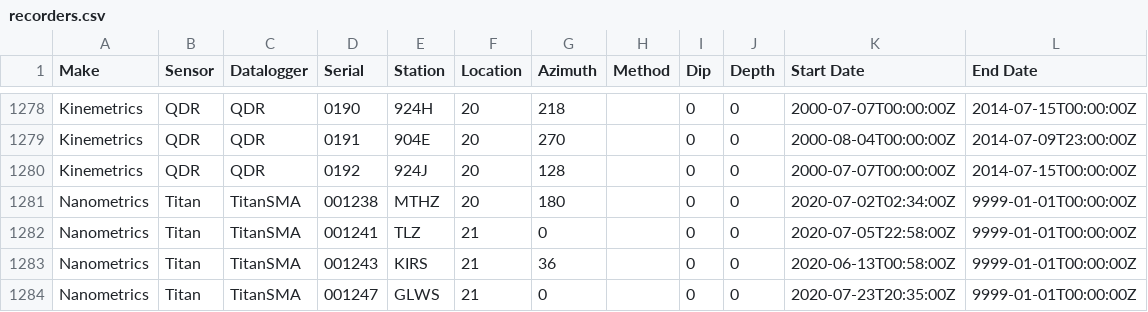
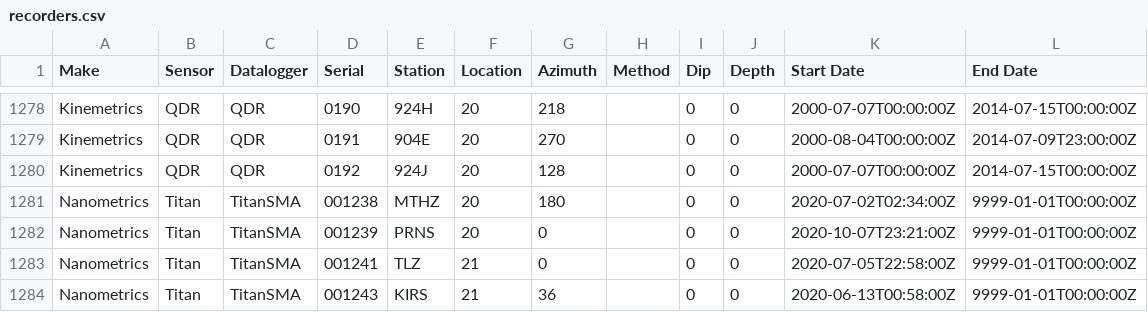
Before and after one commit to GeoNet/delta, a CSV file: install/recorders.csv, drawn as a sheet; only a part is shown, gaps mark what is left out; the shorter side is filled out with more unchanged rows; the diff names each change by its address in the sheet, - before the commit and + after, or states it on an @@ line.

Commit message:
Update recorders.csv for PRNS
new station: add TitanSMA 001239

```diff
--- a/install/recorders.csv
+++ b/install/recorders.csv
+row 1282: Nanometrics | Titan | TitanSMA | 001239 | PRNS | 20 | 0 |  | 0 | 0 | 2020-10-07T23:21:00Z | 9999-01-01T00:00:00Z
```
